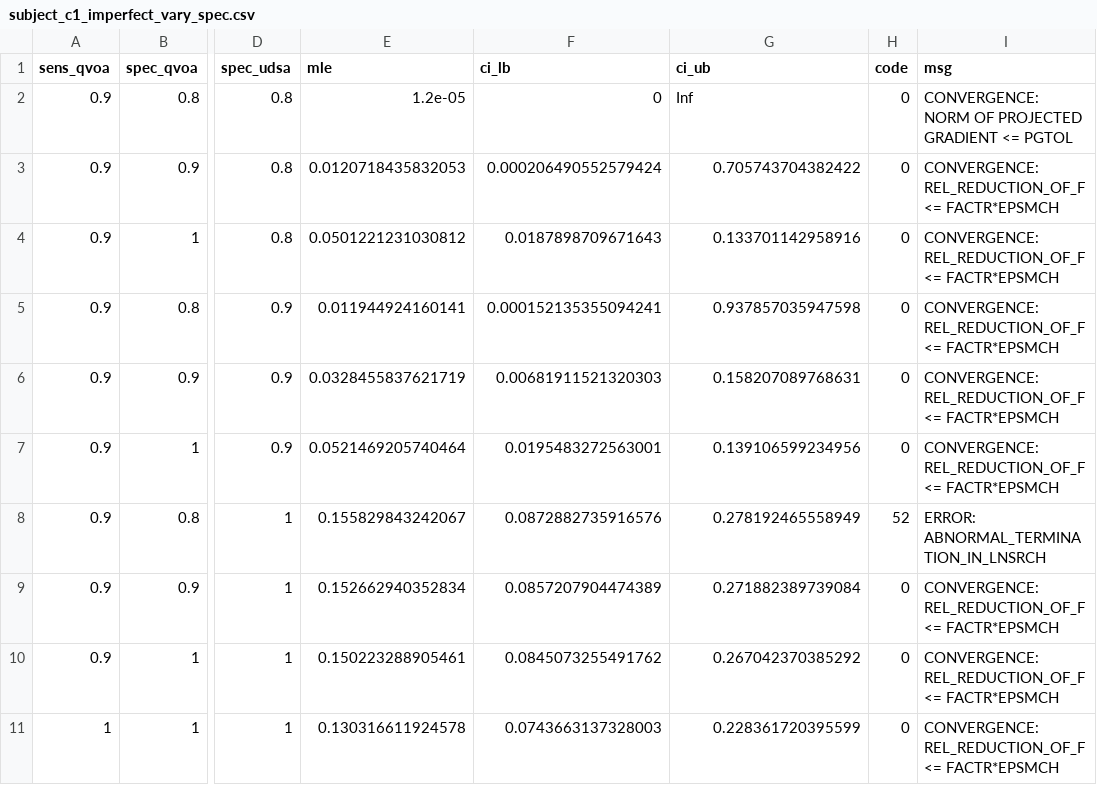
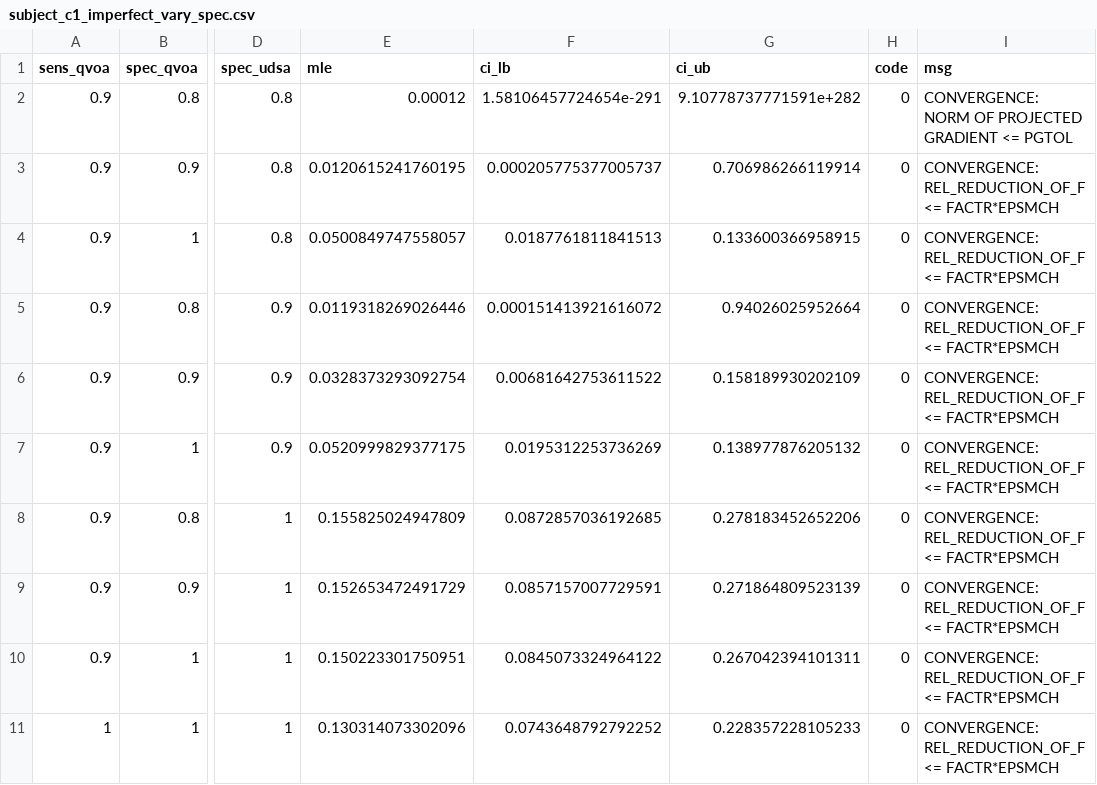
Before and after one commit to sarahlotspeich/SLDeepAssay, a CSV file: sim_data/subject_c1_imperfect_vary_spec.csv, drawn as a sheet; only a part is shown, gaps mark what is left out; the diff names each change by its address in the sheet, - before the commit and + after, or states it on an @@ line.

Commit message:
Rerun SIM-IMPERFECT-C1.R with lb = 1E-5 (instead of 1E-6)

```diff
--- a/sim_data/subject_c1_imperfect_vary_spec.csv
+++ b/sim_data/subject_c1_imperfect_vary_spec.csv
-E2 (mle): 1.2e-05
+E2 (mle): 0.00012
-F2 (ci_lb): 0
+F2 (ci_lb): 1.58106457724654e-291
-G2 (ci_ub): Inf
+G2 (ci_ub): 9.10778737771591e+282
-E3 (mle): 0.0120718435832053
+E3 (mle): 0.0120615241760195
-F3 (ci_lb): 0.000206490552579424
+F3 (ci_lb): 0.000205775377005737
-G3 (ci_ub): 0.705743704382422
+G3 (ci_ub): 0.706986266119914
-E4 (mle): 0.0501221231030812
+E4 (mle): 0.0500849747558057
-F4 (ci_lb): 0.0187898709671643
+F4 (ci_lb): 0.0187761811841513
-G4 (ci_ub): 0.133701142958916
+G4 (ci_ub): 0.133600366958915
-E5 (mle): 0.011944924160141
+E5 (mle): 0.0119318269026446
-F5 (ci_lb): 0.000152135355094241
+F5 (ci_lb): 0.000151413921616072
-G5 (ci_ub): 0.937857035947598
+G5 (ci_ub): 0.94026025952664
-E6 (mle): 0.0328455837621719
+E6 (mle): 0.0328373293092754
-F6 (ci_lb): 0.00681911521320303
+F6 (ci_lb): 0.00681642753611522
-G6 (ci_ub): 0.158207089768631
+G6 (ci_ub): 0.158189930202109
-E7 (mle): 0.0521469205740464
+E7 (mle): 0.0520999829377175
-F7 (ci_lb): 0.0195483272563001
+F7 (ci_lb): 0.0195312253736269
-G7 (ci_ub): 0.139106599234956
+G7 (ci_ub): 0.138977876205132
-E8 (mle): 0.155829843242067
+E8 (mle): 0.155825024947809
-F8 (ci_lb): 0.0872882735916576
+F8 (ci_lb): 0.0872857036192685
-G8 (ci_ub): 0.278192465558949
+G8 (ci_ub): 0.278183452652206
-H8 (code): 52
+H8 (code): 0
-I8 (msg): ERROR: ABNORMAL_TERMINATION_IN_LNSRCH
+I8 (msg): CONVERGENCE: REL_REDUCTION_OF_F <= FACTR*EPSMCH
-E9 (mle): 0.152662940352834
+E9 (mle): 0.152653472491729
-F9 (ci_lb): 0.0857207904474389
+F9 (ci_lb): 0.0857157007729591
-G9 (ci_ub): 0.271882389739084
+G9 (ci_ub): 0.271864809523139
-E10 (mle): 0.150223288905461
+E10 (mle): 0.150223301750951
-F10 (ci_lb): 0.0845073255491762
+F10 (ci_lb): 0.0845073324964122
-G10 (ci_ub): 0.267042370385292
+G10 (ci_ub): 0.267042394101311
-E11 (mle): 0.130316611924578
+E11 (mle): 0.130314073302096
-F11 (ci_lb): 0.0743663137328003
+F11 (ci_lb): 0.0743648792792252
-G11 (ci_ub): 0.228361720395599
+G11 (ci_ub): 0.228357228105233
```
Also changed, not shown: sim_data/subject_c1_imperfect_vary_sens.csv.
